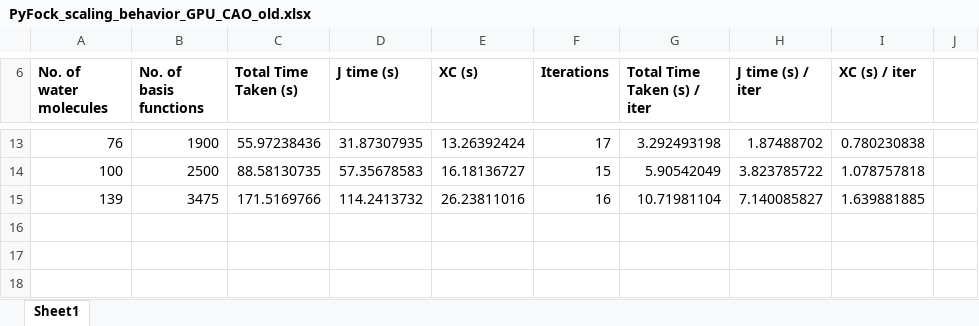
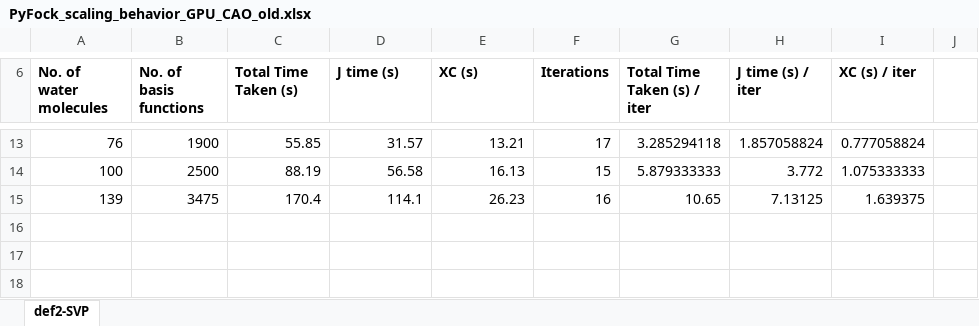
Before and after one commit to manassharma07/PyFock, an Excel workbook: benchmarks_tests/FINAL_Benchmarks_for_paper/PyFock_scaling_behavior_GPU_CAO_old.xlsx, sheet def2-SVP, drawn as a sheet; only a part is shown, gaps mark what is left out; values as stored, in another font and other column widths than the file's, no borders; charts and pictures not drawn; the diff covers the shown part only; the diff names each change by its address in the sheet, - before the commit and + after, or states it on an @@ line.

```diff
--- a/benchmarks_tests/FINAL_Benchmarks_for_paper/PyFock_scaling_behavior_GPU_CAO_old.xlsx (sheet def2-SVP)
+++ b/benchmarks_tests/FINAL_Benchmarks_for_paper/PyFock_scaling_behavior_GPU_CAO_old.xlsx (sheet def2-SVP)
-sheet tab: Sheet1
+sheet tab: def2-SVP
-C13 (Total Time Taken (s)): 55.97238436
+C13 (Total Time Taken (s)): 55.85
-D13 (J time (s)): 31.87307935
+D13 (J time (s)): 31.57
-E13 (XC (s)): 13.26392424
+E13 (XC (s)): 13.21
-G13 (Total Time Taken (s) / iter): 3.292493198
+G13 (Total Time Taken (s) / iter): 3.285294118
-H13 (J time (s) / iter): 1.87488702
+H13 (J time (s) / iter): 1.857058824
-I13 (XC (s) / iter): 0.780230838
+I13 (XC (s) / iter): 0.777058824
-C14 (Total Time Taken (s)): 88.58130735
+C14 (Total Time Taken (s)): 88.19
-D14 (J time (s)): 57.35678583
+D14 (J time (s)): 56.58
-E14 (XC (s)): 16.18136727
+E14 (XC (s)): 16.13
-G14 (Total Time Taken (s) / iter): 5.90542049
+G14 (Total Time Taken (s) / iter): 5.879333333
-H14 (J time (s) / iter): 3.823785722
+H14 (J time (s) / iter): 3.772
-I14 (XC (s) / iter): 1.078757818
+I14 (XC (s) / iter): 1.075333333
-C15 (Total Time Taken (s)): 171.5169766
+C15 (Total Time Taken (s)): 170.4
-D15 (J time (s)): 114.2413732
+D15 (J time (s)): 114.1
-E15 (XC (s)): 26.23811016
+E15 (XC (s)): 26.23
-G15 (Total Time Taken (s) / iter): 10.71981104
+G15 (Total Time Taken (s) / iter): 10.65
-H15 (J time (s) / iter): 7.140085827
+H15 (J time (s) / iter): 7.13125
-I15 (XC (s) / iter): 1.639881885
+I15 (XC (s) / iter): 1.639375
```
Also changed, not shown: 8 added rows, 8 removed rows and 30 edited cells elsewhere in this sheet, charts or pictures, benchmarks_tests/FINAL_Benchmarks_for_paper/PyFock_scaling_behavior_GPU_SAO.xlsx, benchmarks_tests/FINAL_Benchmarks_for_paper/PySCF_scaling_behavior_CAO_old.xlsx, 20 other files.
